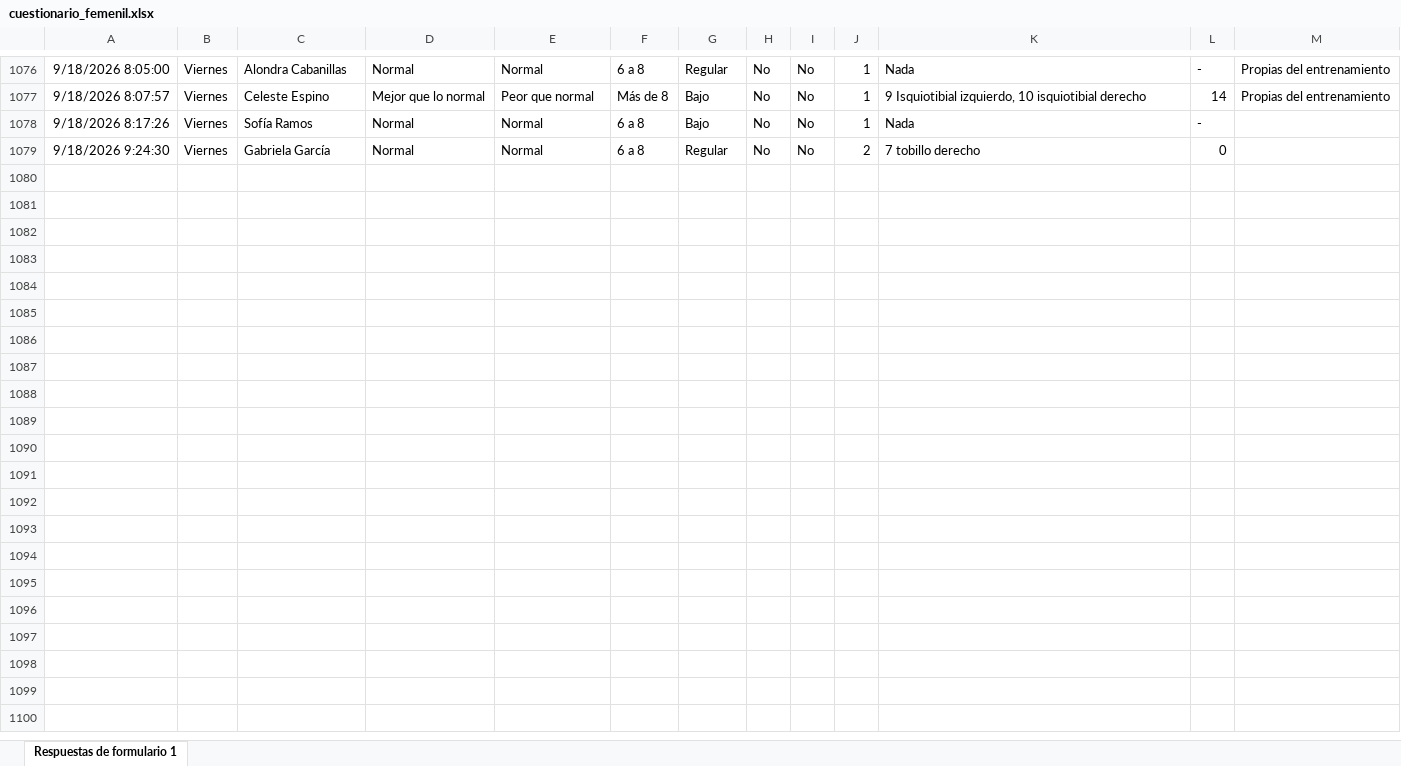
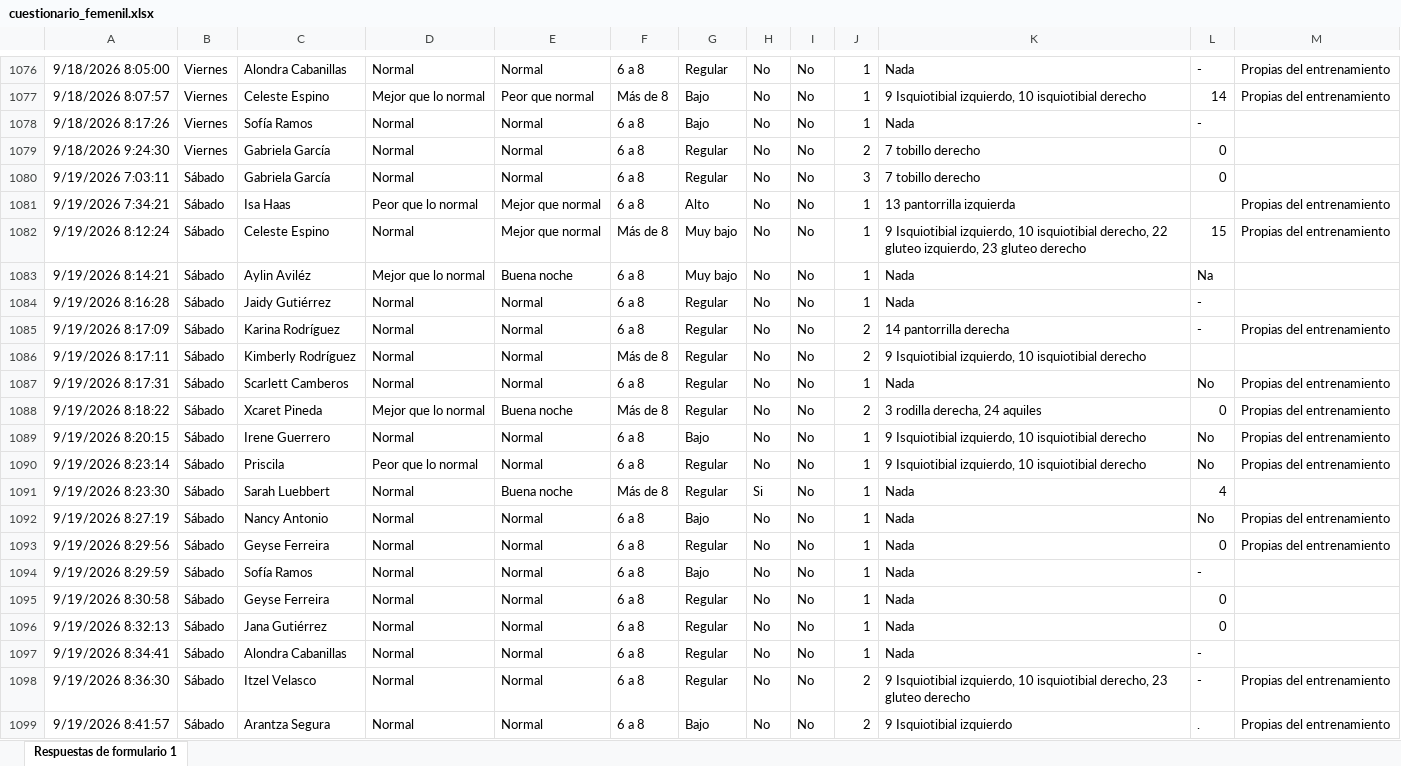
Before and after one commit to mr2293/dashboard_femenil, an Excel workbook: data/cuestionario_femenil.xlsx, sheet Respuestas de formulario 1, drawn as a sheet; only a part is shown, gaps mark what is left out; values as stored, in another font and other column widths than the file's, no borders; charts and pictures and conditional formats and table styles not drawn; the diff names each change by its address in the sheet, - before the commit and + after, or states it on an @@ line.

```diff
--- a/data/cuestionario_femenil.xlsx (sheet Respuestas de formulario 1)
+++ b/data/cuestionario_femenil.xlsx (sheet Respuestas de formulario 1)
+row 1080: 9/19/2026 7:03:11 | Sábado | Gabriela García | Normal | Normal | 6 a 8 | Regular | No | No | 3 | 7 tobillo derecho | 0
+row 1081: 9/19/2026 7:34:21 | Sábado | Isa Haas | Peor que lo normal | Mejor que normal | 6 a 8 | Alto | No | No | 1 | 13 pantorrilla izquierda |  | Propias del entrenamiento
+row 1082: 9/19/2026 8:12:24 | Sábado | Celeste Espino | Normal | Mejor que normal | Más de 8 | Muy bajo | No | No | 1 | 9 Isquiotibial izquierdo, 10 isquiotibial derecho, 22 gluteo izquierdo, 23 gluteo derecho | 15 | Propias del entrenamiento
+row 1083: 9/19/2026 8:14:21 | Sábado | Aylin Aviléz | Mejor que lo normal | Buena noche | 6 a 8 | Muy bajo | No | No | 1 | Nada | Na
+row 1084: 9/19/2026 8:16:28 | Sábado | Jaidy Gutiérrez | Normal | Normal | 6 a 8 | Regular | No | No | 1 | Nada | -
+row 1085: 9/19/2026 8:17:09 | Sábado | Karina Rodríguez | Normal | Normal | 6 a 8 | Regular | No | No | 2 | 14 pantorrilla derecha | - | Propias del entrenamiento
+row 1086: 9/19/2026 8:17:11 | Sábado | Kimberly Rodríguez | Normal | Normal | Más de 8 | Regular | No | No | 2 | 9 Isquiotibial izquierdo, 10 isquiotibial derecho
+row 1087: 9/19/2026 8:17:31 | Sábado | Scarlett Camberos | Normal | Normal | 6 a 8 | Regular | No | No | 1 | Nada | No | Propias del entrenamiento
+row 1088: 9/19/2026 8:18:22 | Sábado | Xcaret Pineda | Mejor que lo normal | Buena noche | Más de 8 | Regular | No | No | 2 | 3 rodilla derecha, 24 aquiles | 0 | Propias del entrenamiento
+row 1089: 9/19/2026 8:20:15 | Sábado | Irene Guerrero | Normal | Normal | 6 a 8 | Bajo | No | No | 1 | 9 Isquiotibial izquierdo, 10 isquiotibial derecho | No | Propias del entrenamiento
+row 1090: 9/19/2026 8:23:14 | Sábado | Priscila | Peor que lo normal | Normal | 6 a 8 | Regular | No | No | 1 | 9 Isquiotibial izquierdo, 10 isquiotibial derecho | No | Propias del entrenamiento
+row 1091: 9/19/2026 8:23:30 | Sábado | Sarah Luebbert | Normal | Buena noche | Más de 8 | Regular | Si | No | 1 | Nada | 4
+row 1092: 9/19/2026 8:27:19 | Sábado | Nancy Antonio | Normal | Normal | 6 a 8 | Bajo | No | No | 1 | Nada | No | Propias del entrenamiento
+row 1093: 9/19/2026 8:29:56 | Sábado | Geyse Ferreira | Normal | Normal | 6 a 8 | Regular | No | No | 1 | Nada | 0 | Propias del entrenamiento
+row 1094: 9/19/2026 8:29:59 | Sábado | Sofía Ramos | Normal | Normal | 6 a 8 | Bajo | No | No | 1 | Nada | -
+row 1095: 9/19/2026 8:30:58 | Sábado | Geyse Ferreira | Normal | Normal | 6 a 8 | Regular | No | No | 1 | Nada | 0
+row 1096: 9/19/2026 8:32:13 | Sábado | Jana Gutiérrez | Normal | Normal | 6 a 8 | Regular | No | No | 1 | Nada | 0
+row 1097: 9/19/2026 8:34:41 | Sábado | Alondra Cabanillas | Normal | Normal | 6 a 8 | Regular | No | No | 1 | Nada | -
+row 1098: 9/19/2026 8:36:30 | Sábado | Itzel Velasco | Normal | Normal | 6 a 8 | Regular | No | No | 2 | 9 Isquiotibial izquierdo, 10 isquiotibial derecho, 23 gluteo derecho | - | Propias del entrenamiento
+row 1099: 9/19/2026 8:41:57 | Sábado | Arantza Segura | Normal | Normal | 6 a 8 | Bajo | No | No | 2 | 9 Isquiotibial izquierdo | . | Propias del entrenamiento
```
Also changed, not shown: data/rpe_femenil.xlsx.
